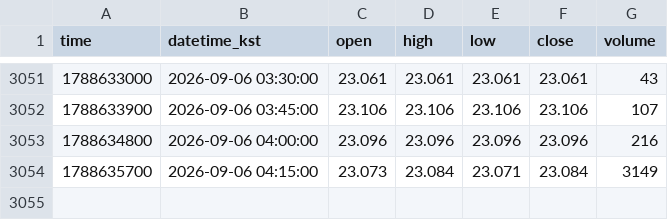
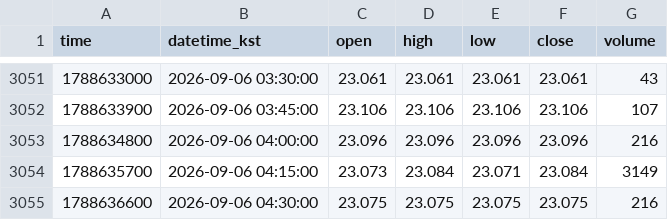
Before and after one commit to akfkajrmf1-debug/koru-data, a CSV file: data/KORUUSDT_15.csv, drawn as a sheet; only a part is shown, gaps mark what is left out.

```diff
--- a/data/KORUUSDT_15.csv
+++ b/data/KORUUSDT_15.csv
@@ -3054 +3054,2 @@ time,datetime_kst,open,high,low,close,volume
 1788635700,2026-09-06 04:15:00,23.073,23.084,23.071,23.084,3149
+1788636600,2026-09-06 04:30:00,23.075,23.075,23.075,23.075,216
```
Also changed, not shown: data/KORUUSDT_240.csv, data/KORUUSDT_5.csv, 8 other files.
